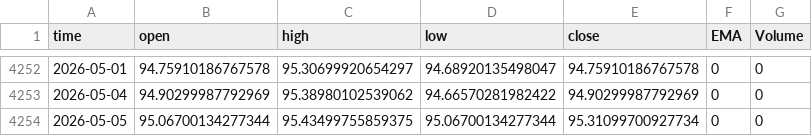
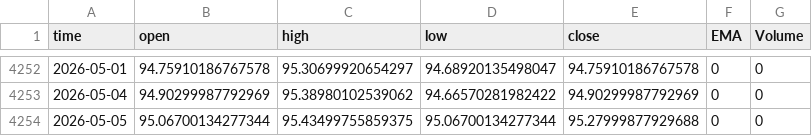
Before and after one commit to Rakshitvashist/regime-detection, a CSV file: FX_IDC_USDINR, 1D.csv, drawn as a sheet; only a part is shown, gaps mark what is left out.

```diff
--- a/FX_IDC_USDINR, 1D.csv
+++ b/FX_IDC_USDINR, 1D.csv
@@ -4253,2 +4253,2 @@ time,open,high,low,close,EMA,Volume
 2026-05-04,94.90299987792969,95.38980102539062,94.66570281982422,94.90299987792969,0,0
-2026-05-05,95.06700134277344,95.43499755859375,95.06700134277344,95.31099700927734,0,0
+2026-05-05,95.06700134277344,95.43499755859375,95.06700134277344,95.27999877929688,0,0
```
Also changed, not shown: CFI_WTI, 1D.csv, NSE_BANKNIFTY, 1D.csv, 23 other files.
